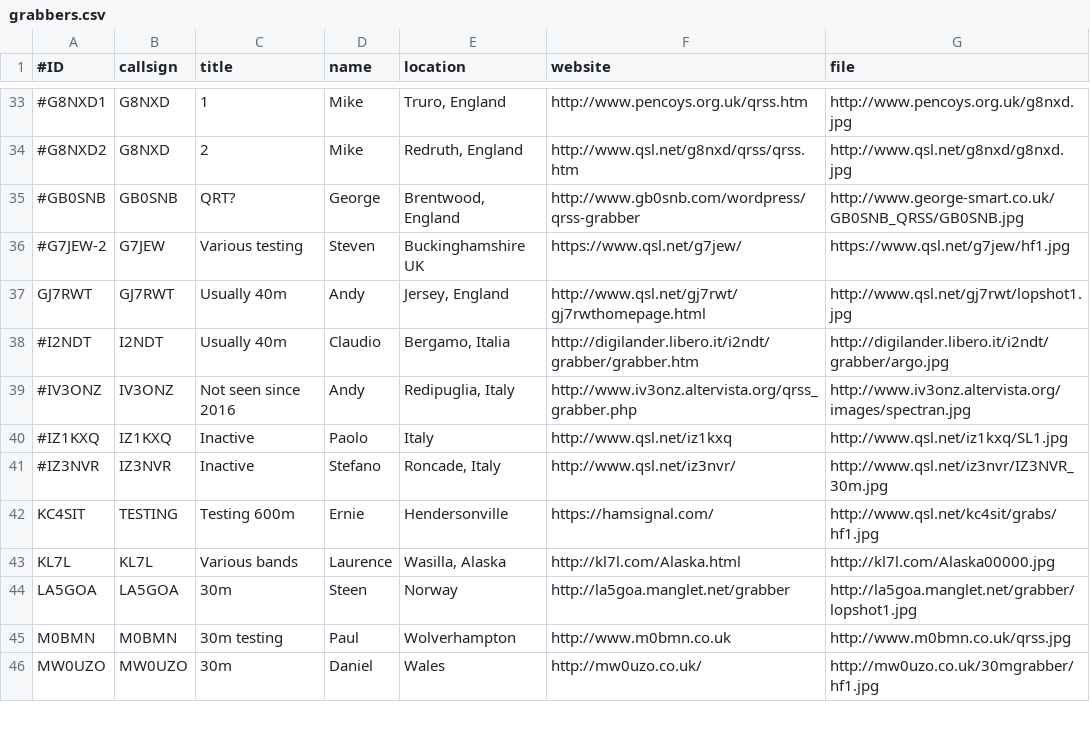
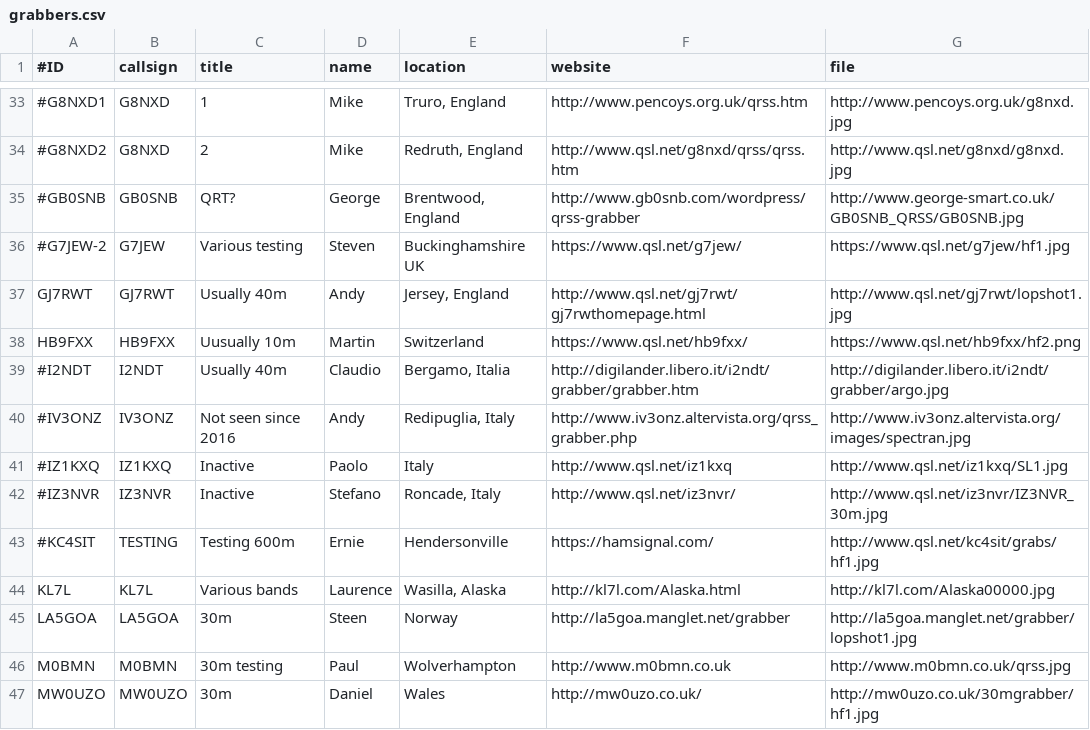
Before and after one commit to swharden/QRSSplus, a CSV file: grabbers.csv, drawn as a sheet; only a part is shown, gaps mark what is left out; addresses are those after the commit; the diff names each change by its address in the sheet, - before the commit and + after, or states it on an @@ line.

Commit message:
Update grabbers.csv
Testing HB9FXX 28Mhz EU grabber

```diff
--- a/grabbers.csv
+++ b/grabbers.csv
+row 38: HB9FXX | HB9FXX | Uusually 10m | Martin | Switzerland | https://www.qsl.net/hb9fxx/ | https://www.qsl.net/hb9fxx/hf2.png
-A43 (#ID): KC4SIT
+A43 (#ID): #KC4SIT
```
